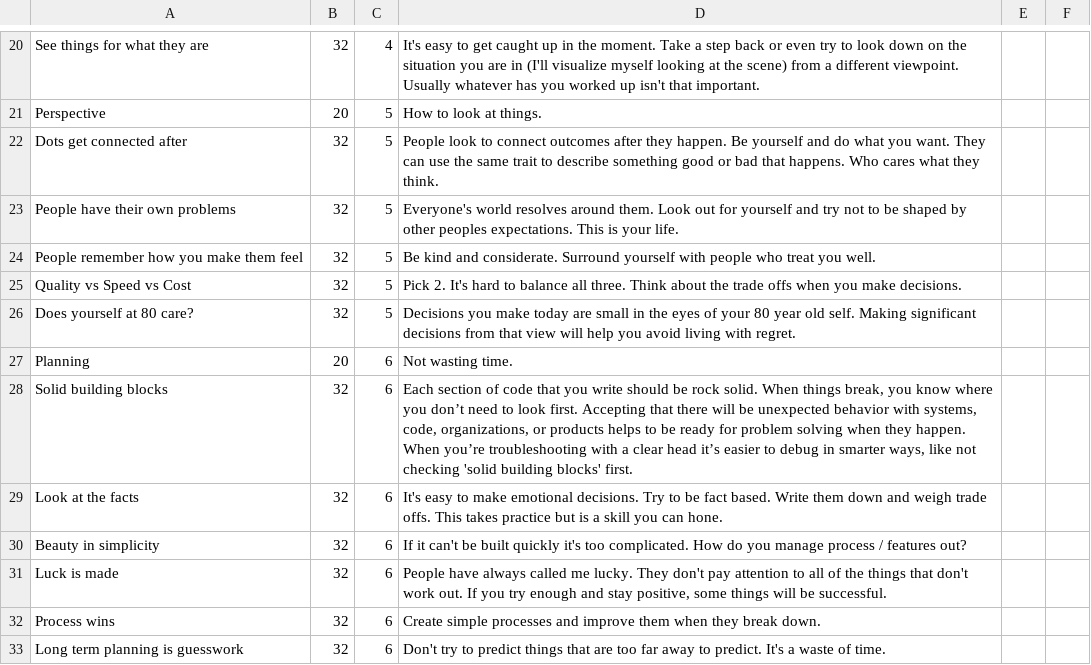
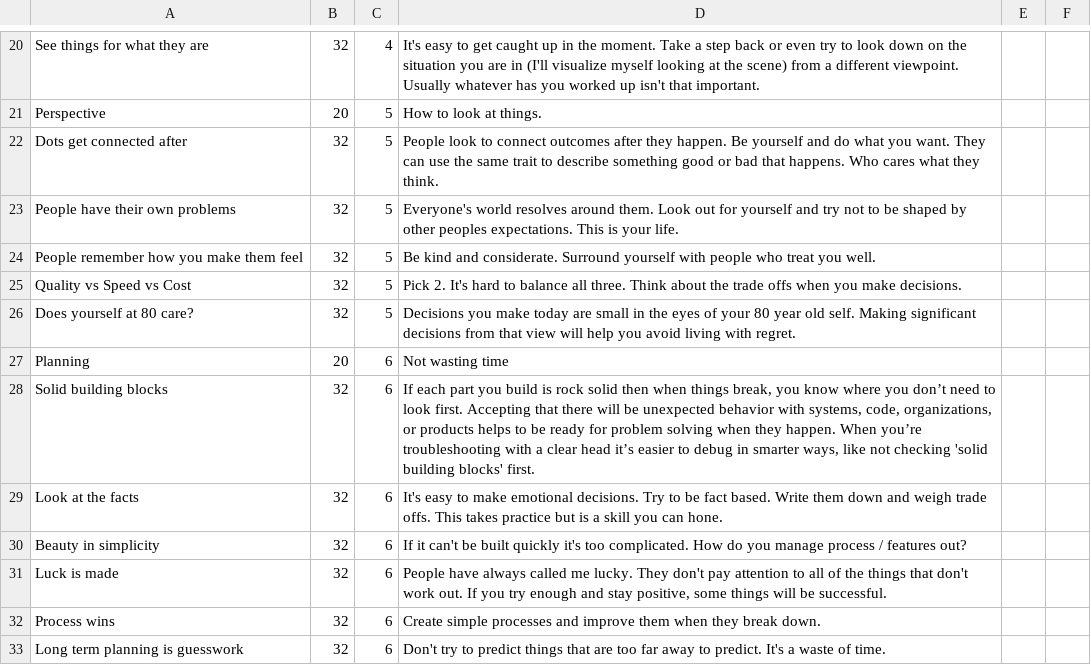
Before and after one commit to borhyne/borhyne-2023, a CSV file: word_groups.csv, drawn as a sheet; only a part is shown, gaps mark what is left out.

Commit message:
Update word_groups.csv

```diff
--- a/word_groups.csv
+++ b/word_groups.csv
@@ -26,4 +26,4 @@ Quality vs Speed vs Cost,32,5,"Pick 2. It's hard to balance all three. Think abo
 Does yourself at 80 care?,32,5,"Decisions you make today are small in the eyes of your 80 year old self. Making significant decisions from that view will help you avoid living with regret."
-Planning,20,6,Not wasting time.
-Solid building blocks,32,6,"Each section of code that you write should be rock solid. When things break, you know where you don’t need to look first. Accepting that there will be unexpected behavior with systems, code, organizations, or products helps to be ready for problem solving when they happen. When you’re troubleshooting with a clear head it’s easier to debug in smarter ways, like not checking 'solid building blocks' first."
+Planning,20,6,Not wasting time
+Solid building blocks,32,6,"If each part you build is rock solid then when things break, you know where you don’t need to look first. Accepting that there will be unexpected behavior with systems, code, organizations, or products helps to be ready for problem solving when they happen. When you’re troubleshooting with a clear head it’s easier to debug in smarter ways, like not checking 'solid building blocks' first."
 Look at the facts,32,6,"It's easy to make emotional decisions. Try to be fact based. Write them down and weigh trade offs. This takes practice but is a skill you can hone."
```
